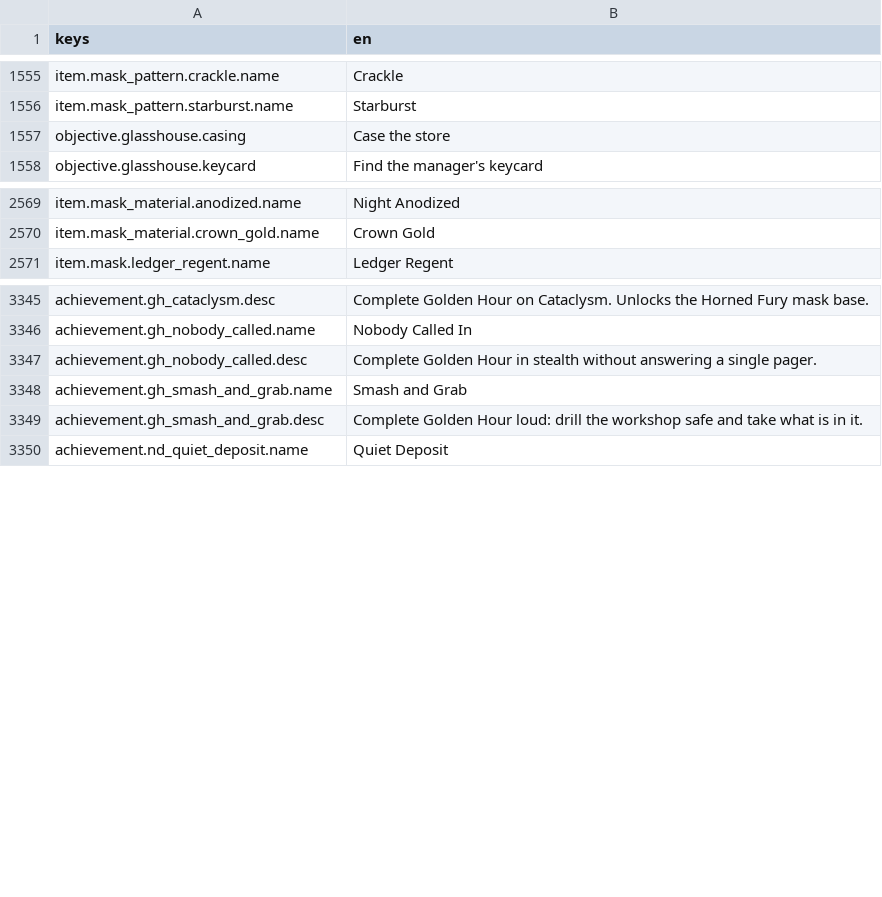
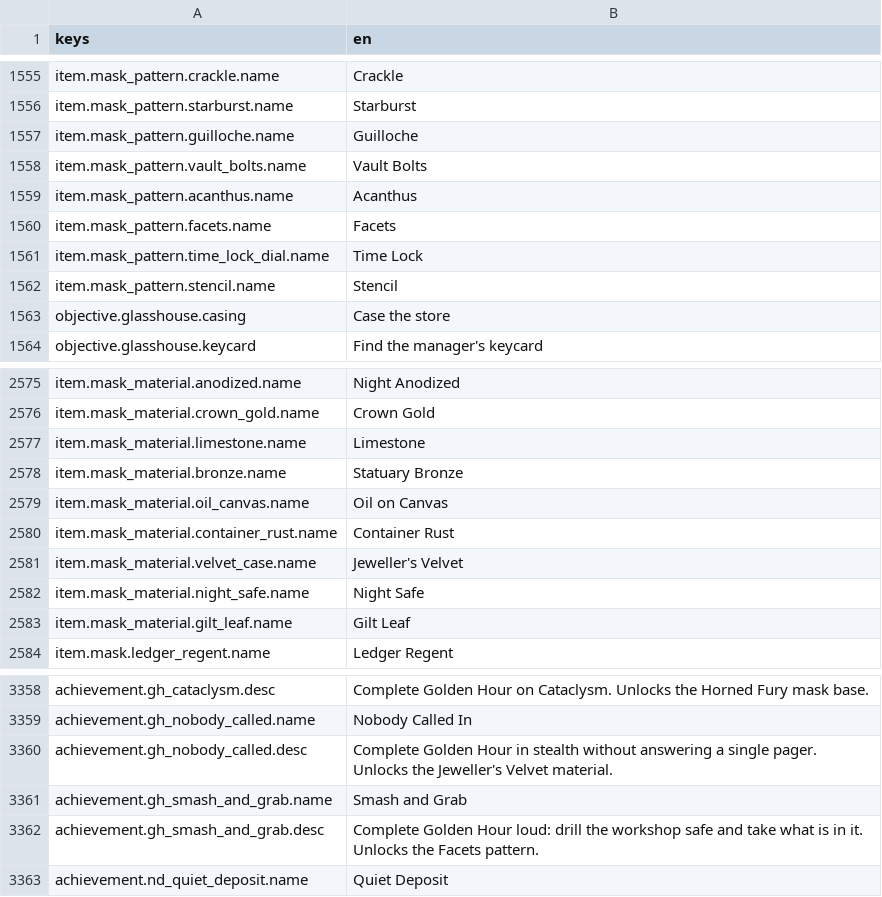
Before and after one commit to LeviticusFigglebottom/Claude-N-Capers, a CSV file: game/content/data/strings/strings.csv, drawn as a sheet; only a part is shown, gaps mark what is left out; the diff covers the shown part only.

```diff
--- a/game/content/data/strings/strings.csv
+++ b/game/content/data/strings/strings.csv
@@ -1556,2 +1556,8 @@ item.mask_pattern.crackle.name,Crackle
 item.mask_pattern.starburst.name,Starburst
+item.mask_pattern.guilloche.name,Guilloche
+item.mask_pattern.vault_bolts.name,Vault Bolts
+item.mask_pattern.acanthus.name,Acanthus
+item.mask_pattern.facets.name,Facets
+item.mask_pattern.time_lock_dial.name,Time Lock
+item.mask_pattern.stencil.name,Stencil
 objective.glasshouse.casing,Case the store
@@ -2570,2 +2576,9 @@ item.mask_material.anodized.name,Night Anodized
 item.mask_material.crown_gold.name,Crown Gold
+item.mask_material.limestone.name,Limestone
+item.mask_material.bronze.name,Statuary Bronze
+item.mask_material.oil_canvas.name,Oil on Canvas
+item.mask_material.container_rust.name,Container Rust
+item.mask_material.velvet_case.name,Jeweller's Velvet
+item.mask_material.night_safe.name,Night Safe
+item.mask_material.gilt_leaf.name,Gilt Leaf
 item.mask.ledger_regent.name,Ledger Regent
@@ -3346,5 +3359,5 @@ achievement.gh_cataclysm.desc,Complete Golden Hour on Cataclysm. Unlocks the Hor
 achievement.gh_nobody_called.name,Nobody Called In
-achievement.gh_nobody_called.desc,Complete Golden Hour in stealth without answering a single pager.
+achievement.gh_nobody_called.desc,"Complete Golden Hour in stealth without answering a single pager. Unlocks the Jeweller's Velvet material."
 achievement.gh_smash_and_grab.name,Smash and Grab
-achievement.gh_smash_and_grab.desc,Complete Golden Hour loud: drill the workshop safe and take what is in it.
+achievement.gh_smash_and_grab.desc,"Complete Golden Hour loud: drill the workshop safe and take what is in it. Unlocks the Facets pattern."
 achievement.nd_quiet_deposit.name,Quiet Deposit
```
Also changed, not shown: 11 edited cells elsewhere in this file, 22 other files.
